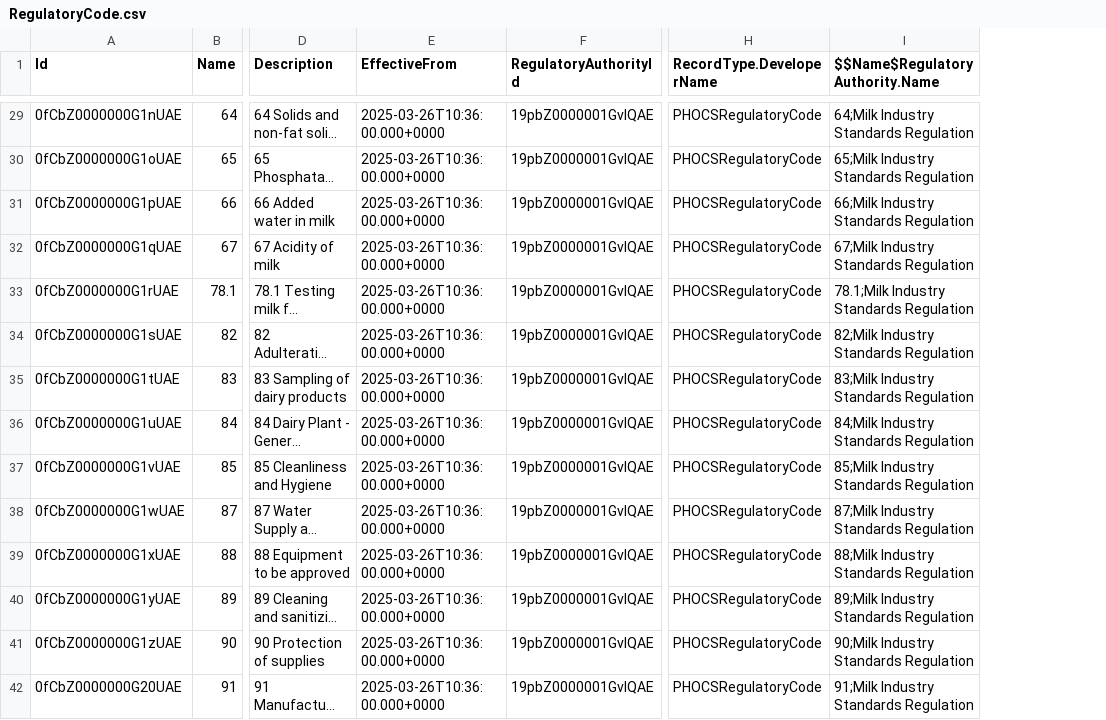
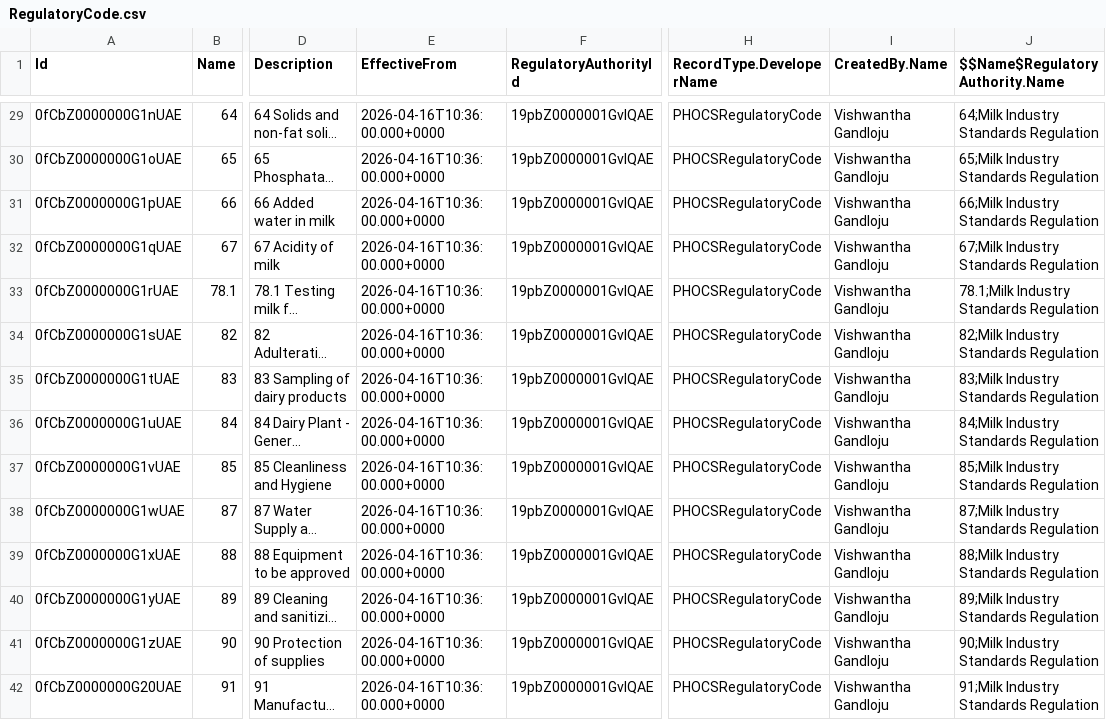
Before and after one commit to bcgov/MOH-ALR, a CSV file: sfdmu/dairy-data/RegulatoryCode.csv, drawn as a sheet; only a part is shown, gaps mark what is left out; long unchanged cells end in …; the diff covers the shown part only; the diff names each change by its address in the sheet, - before the commit and + after, or states it on an @@ line.

```diff
--- a/sfdmu/dairy-data/RegulatoryCode.csv
+++ b/sfdmu/dairy-data/RegulatoryCode.csv
+column I (CreatedBy.Name), rows 29-42: all Vishwantha Gandloju
-E29:E42 (EffectiveFrom): 2025-03-26T10:36:00.000+0000
+E29:E42 (EffectiveFrom): 2026-04-16T10:36:00.000+0000
```
Also changed, not shown: 103 edited cells elsewhere in this file, sfdmu/dairy-data/AssessmentTaskDefinition.csv, sfdmu/dairy-data/InspectionType.csv, 9 other files.
